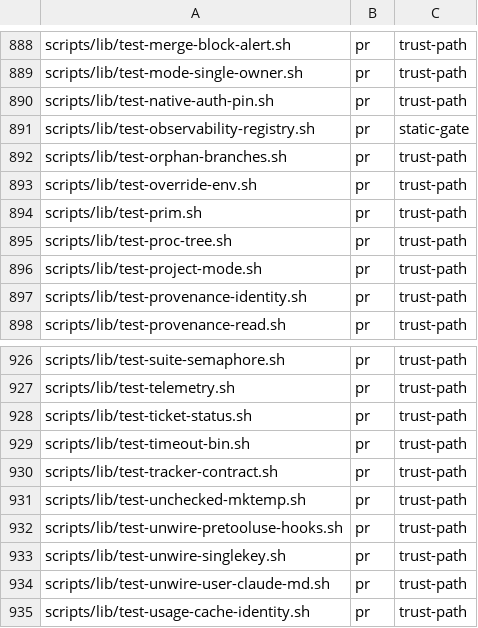
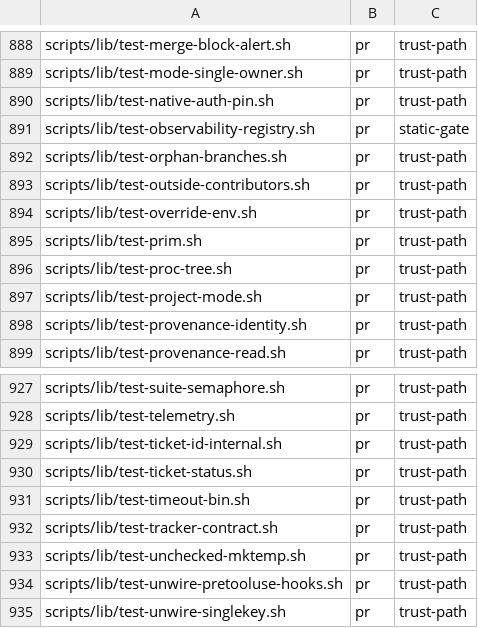
Before and after one commit to yotamleo-org/Himmel, a TSV file: scripts/ci/suite-tiers.tsv, drawn as a sheet; only a part is shown, gaps mark what is left out; the shorter side is filled out with more unchanged rows; the diff names each change by its address in the sheet, - before the commit and + after, or states it on an @@ line.

```diff
--- a/scripts/ci/suite-tiers.tsv
+++ b/scripts/ci/suite-tiers.tsv
+row 893: scripts/lib/test-outside-contributors.sh | pr | trust-path
+row 929: scripts/lib/test-ticket-id-internal.sh | pr | trust-path
```
Also changed, not shown: scripts/ci/suite-durations.tsv, 10 other files.
